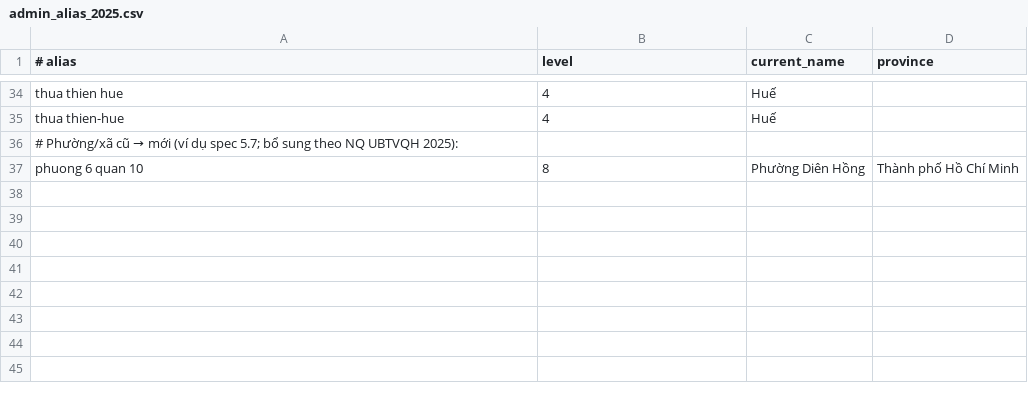
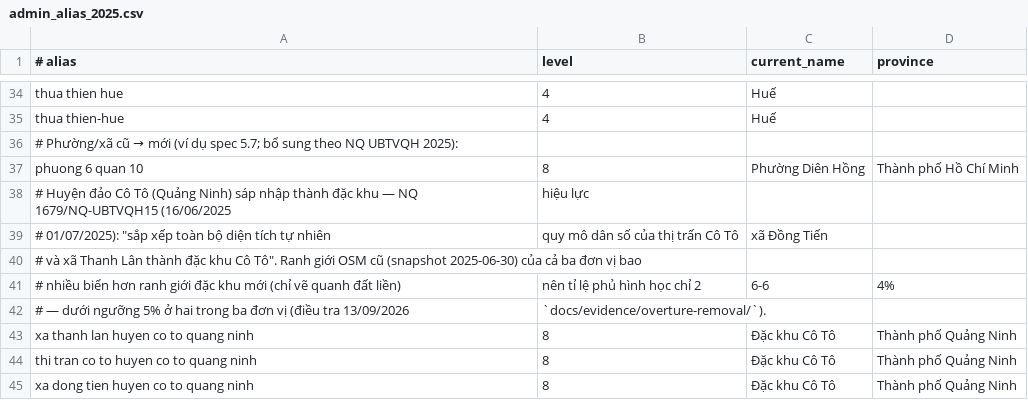
Before and after one commit to dotienphong/maps-library-vietnam, a CSV file: db/seed/admin_alias_2025.csv, drawn as a sheet; only a part is shown, gaps mark what is left out.

```diff
--- a/db/seed/admin_alias_2025.csv
+++ b/db/seed/admin_alias_2025.csv
@@ -37 +37,9 @@ thua thien-hue,4,Huế,
 phuong 6 quan 10,8,Phường Diên Hồng,Thành phố Hồ Chí Minh
+# Huyện đảo Cô Tô (Quảng Ninh) sáp nhập thành đặc khu — NQ 1679/NQ-UBTVQH15 (16/06/2025, hiệu lực
+# 01/07/2025): "sắp xếp toàn bộ diện tích tự nhiên, quy mô dân số của thị trấn Cô Tô, xã Đồng Tiến
+# và xã Thanh Lân thành đặc khu Cô Tô". Ranh giới OSM cũ (snapshot 2025-06-30) của cả ba đơn vị bao
+# nhiều biển hơn ranh giới đặc khu mới (chỉ vẽ quanh đất liền), nên tỉ lệ phủ hình học chỉ 2,6-6,4%
+# — dưới ngưỡng 5% ở hai trong ba đơn vị (điều tra 13/09/2026, `docs/evidence/overture-removal/`).
+xa thanh lan huyen co to quang ninh,8,Đặc khu Cô Tô,Thành phố Quảng Ninh
+thi tran co to huyen co to quang ninh,8,Đặc khu Cô Tô,Thành phố Quảng Ninh
+xa dong tien huyen co to quang ninh,8,Đặc khu Cô Tô,Thành phố Quảng Ninh
```
